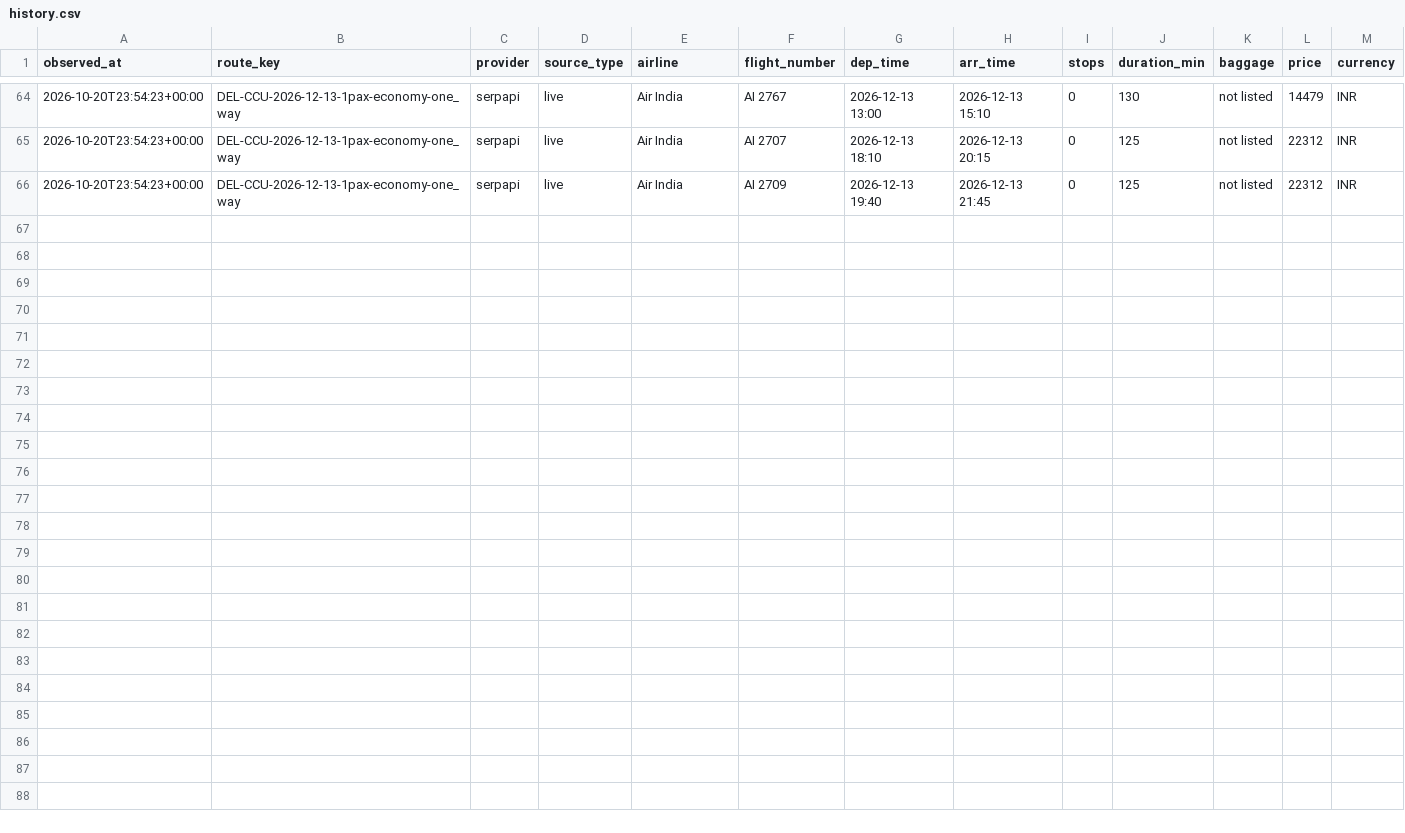
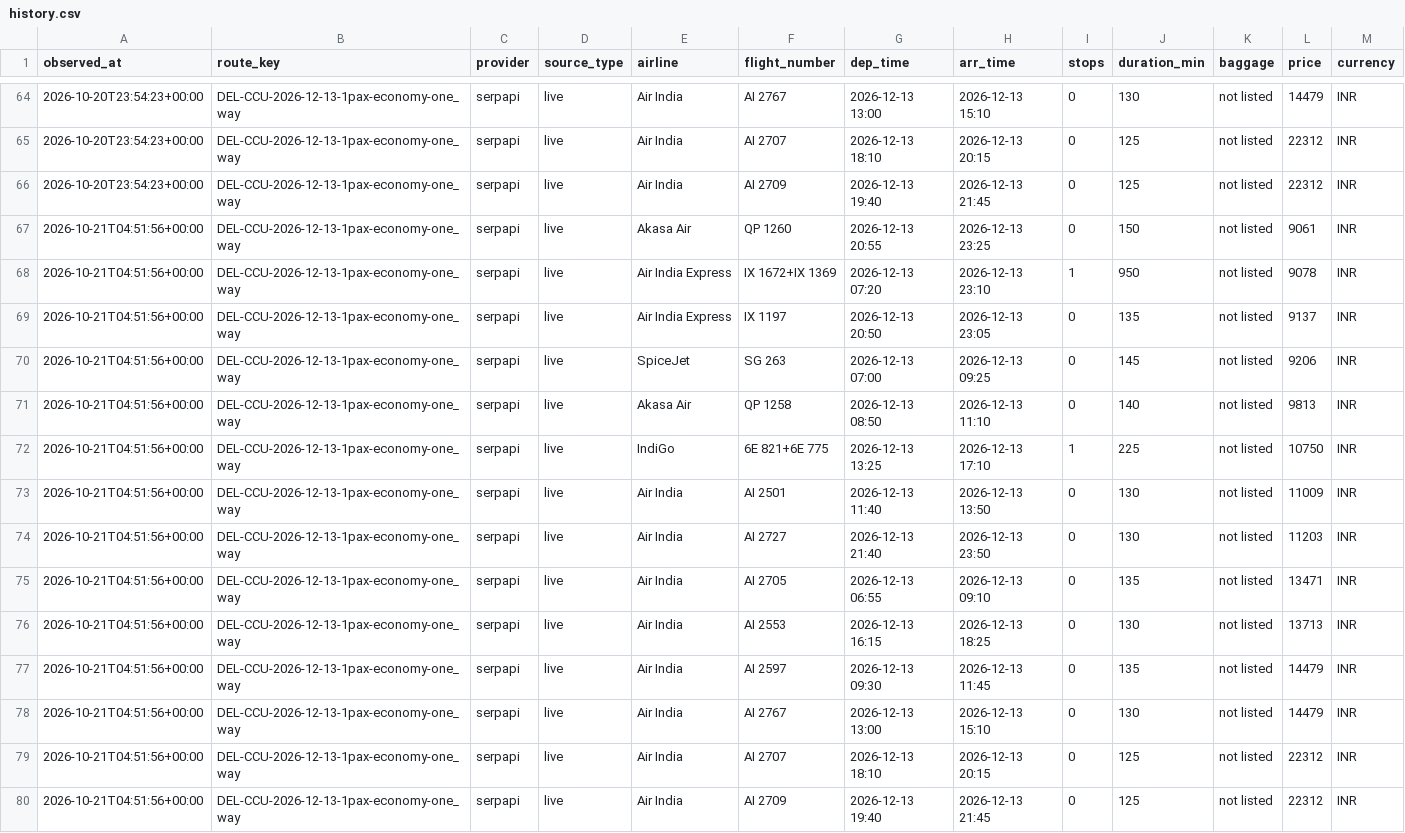
Before and after one commit to Soumyodip123/fare-tracker, a CSV file: data/history.csv, drawn as a sheet; only a part is shown, gaps mark what is left out.

Commit message:
data: update fares

```diff
--- a/data/history.csv
+++ b/data/history.csv
@@ -66 +66,15 @@ observed_at,route_key,provider,source_type,airline,flight_number,dep_time,arr_ti
 2026-10-20T23:54:23+00:00,DEL-CCU-2026-12-13-1pax-economy-one_way,serpapi,live,Air India,AI 2709,2026-12-13 19:40,2026-12-13 21:45,0,125,not listed,22312,INR
+2026-10-21T04:51:56+00:00,DEL-CCU-2026-12-13-1pax-economy-one_way,serpapi,live,Akasa Air,QP 1260,2026-12-13 20:55,2026-12-13 23:25,0,150,not listed,9061,INR
+2026-10-21T04:51:56+00:00,DEL-CCU-2026-12-13-1pax-economy-one_way,serpapi,live,Air India Express,IX 1672+IX 1369,2026-12-13 07:20,2026-12-13 23:10,1,950,not listed,9078,INR
+2026-10-21T04:51:56+00:00,DEL-CCU-2026-12-13-1pax-economy-one_way,serpapi,live,Air India Express,IX 1197,2026-12-13 20:50,2026-12-13 23:05,0,135,not listed,9137,INR
+2026-10-21T04:51:56+00:00,DEL-CCU-2026-12-13-1pax-economy-one_way,serpapi,live,SpiceJet,SG 263,2026-12-13 07:00,2026-12-13 09:25,0,145,not listed,9206,INR
+2026-10-21T04:51:56+00:00,DEL-CCU-2026-12-13-1pax-economy-one_way,serpapi,live,Akasa Air,QP 1258,2026-12-13 08:50,2026-12-13 11:10,0,140,not listed,9813,INR
+2026-10-21T04:51:56+00:00,DEL-CCU-2026-12-13-1pax-economy-one_way,serpapi,live,IndiGo,6E 821+6E 775,2026-12-13 13:25,2026-12-13 17:10,1,225,not listed,10750,INR
+2026-10-21T04:51:56+00:00,DEL-CCU-2026-12-13-1pax-economy-one_way,serpapi,live,Air India,AI 2501,2026-12-13 11:40,2026-12-13 13:50,0,130,not listed,11009,INR
+2026-10-21T04:51:56+00:00,DEL-CCU-2026-12-13-1pax-economy-one_way,serpapi,live,Air India,AI 2727,2026-12-13 21:40,2026-12-13 23:50,0,130,not listed,11203,INR
+2026-10-21T04:51:56+00:00,DEL-CCU-2026-12-13-1pax-economy-one_way,serpapi,live,Air India,AI 2705,2026-12-13 06:55,2026-12-13 09:10,0,135,not listed,13471,INR
+2026-10-21T04:51:56+00:00,DEL-CCU-2026-12-13-1pax-economy-one_way,serpapi,live,Air India,AI 2553,2026-12-13 16:15,2026-12-13 18:25,0,130,not listed,13713,INR
+2026-10-21T04:51:56+00:00,DEL-CCU-2026-12-13-1pax-economy-one_way,serpapi,live,Air India,AI 2597,2026-12-13 09:30,2026-12-13 11:45,0,135,not listed,14479,INR
+2026-10-21T04:51:56+00:00,DEL-CCU-2026-12-13-1pax-economy-one_way,serpapi,live,Air India,AI 2767,2026-12-13 13:00,2026-12-13 15:10,0,130,not listed,14479,INR
+2026-10-21T04:51:56+00:00,DEL-CCU-2026-12-13-1pax-economy-one_way,serpapi,live,Air India,AI 2707,2026-12-13 18:10,2026-12-13 20:15,0,125,not listed,22312,INR
+2026-10-21T04:51:56+00:00,DEL-CCU-2026-12-13-1pax-economy-one_way,serpapi,live,Air India,AI 2709,2026-12-13 19:40,2026-12-13 21:45,0,125,not listed,22312,INR
```
Also changed, not shown: 3 other files.
